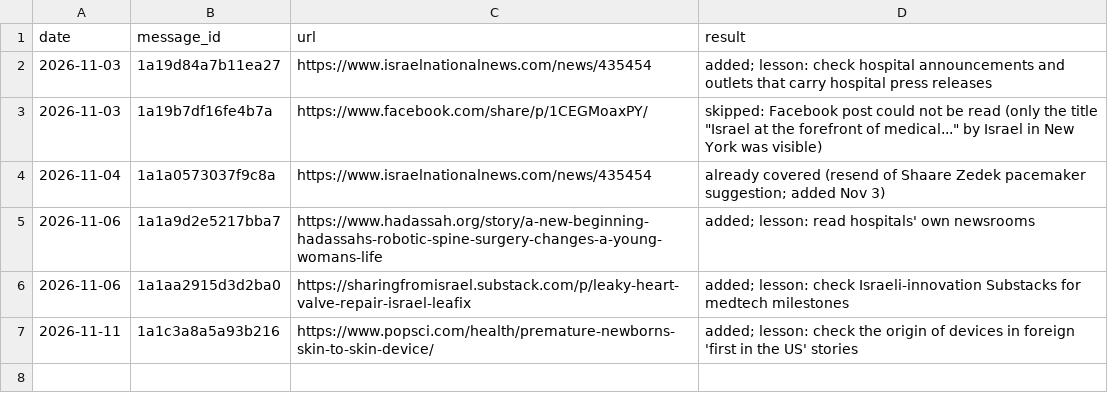
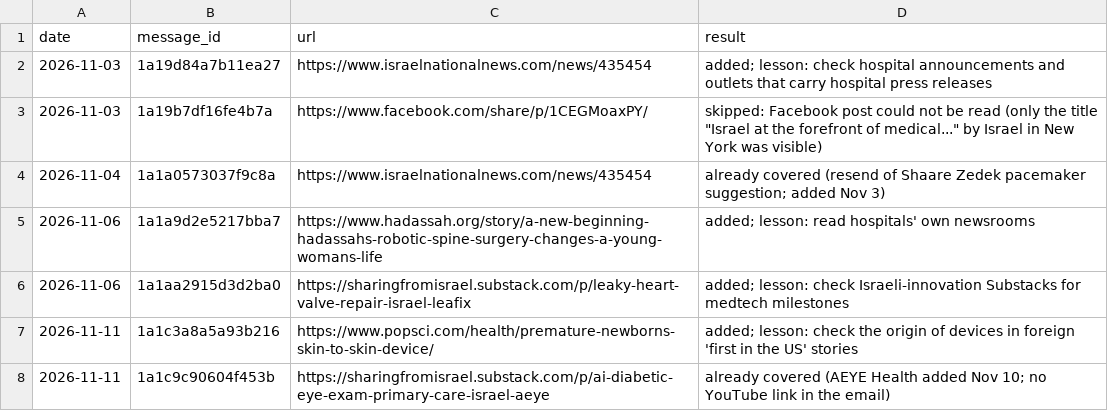
Before and after one commit to AviMaderer/israel-worth-sharing, a CSV file: data/suggestions-log.csv, drawn as a sheet; the diff names each change by its address in the sheet, - before the commit and + after, or states it on an @@ line.

```diff
--- a/data/suggestions-log.csv
+++ b/data/suggestions-log.csv
+row 8: 2026-11-11 | 1a1c9c90604f453b | https://sharingfromisrael.substack.com/p/ai-diabetic-eye-exam-primary-care-israel-aeye | already covered (AEYE Health added Nov 10; no YouTube link in the email)
```
Also changed, not shown: 3 other files.
